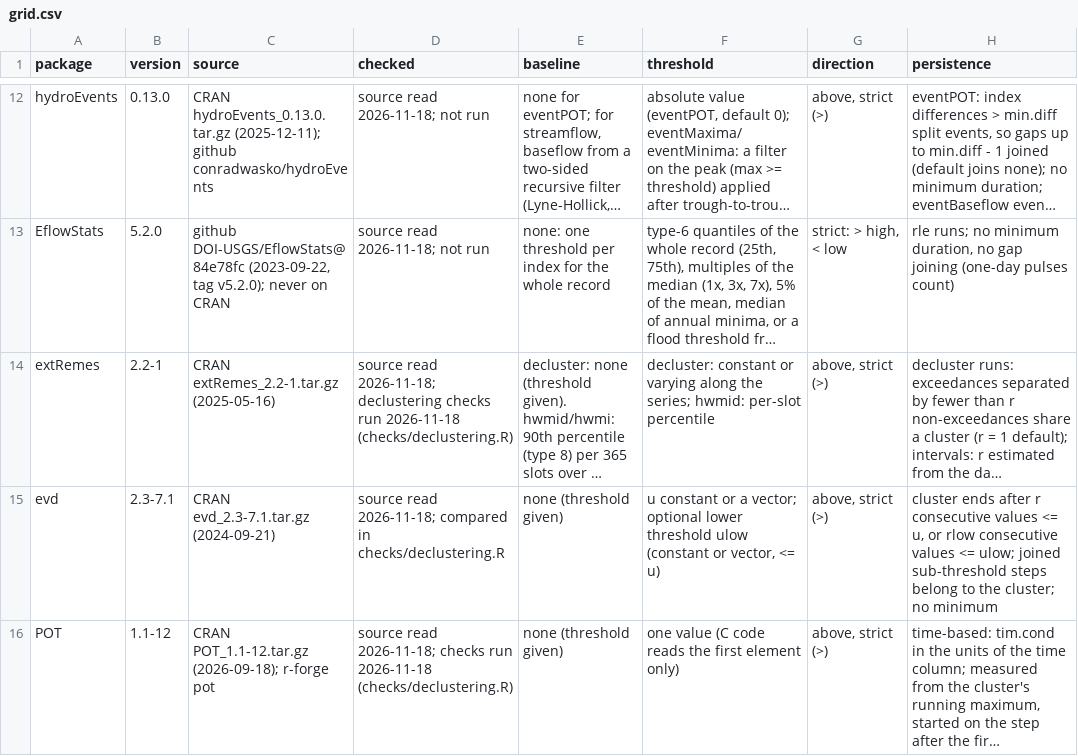
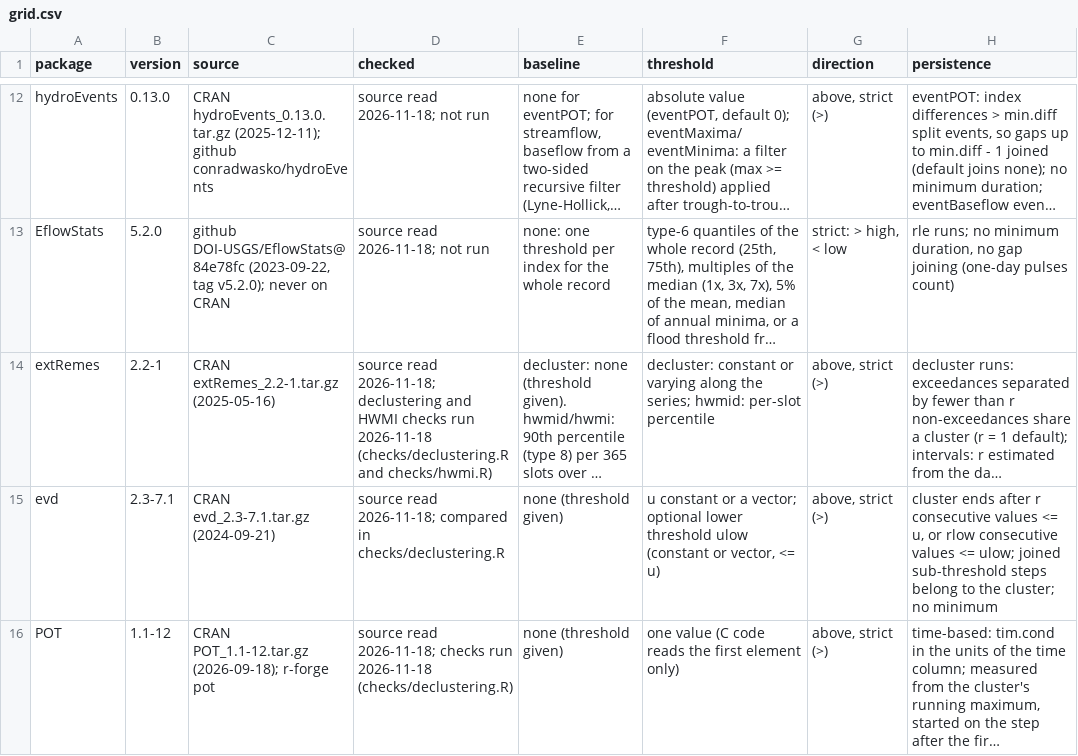
Before and after one commit to hypertidy/spells, a CSV file: inst/survey/grid.csv, drawn as a sheet; only a part is shown, gaps mark what is left out; long unchanged cells end in …; the diff covers the shown part only; the diff names each change by its address in the sheet, - before the commit and + after, or states it on an @@ line.

```diff
--- a/inst/survey/grid.csv
+++ b/inst/survey/grid.csv
-D14 (checked): …2026-11-18; declustering checks run 2026-11-18 (checks/declustering.R)
+D14 (checked): …2026-11-18; declustering and HWMI checks run 2026-11-18 (checks/declustering.R and checks/hwmi.R)
```
Also changed, not shown: 4 edited cells elsewhere in this file, 8 other files.
